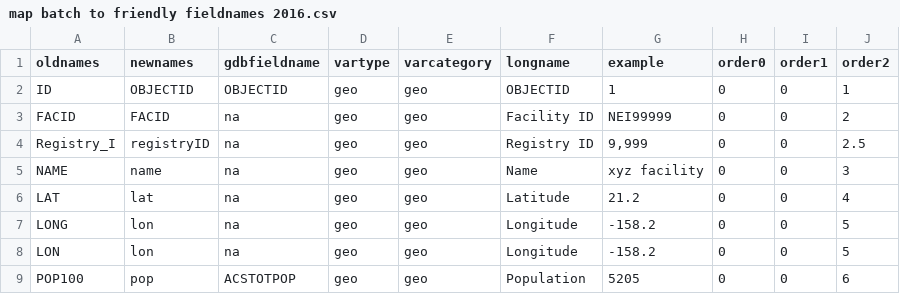
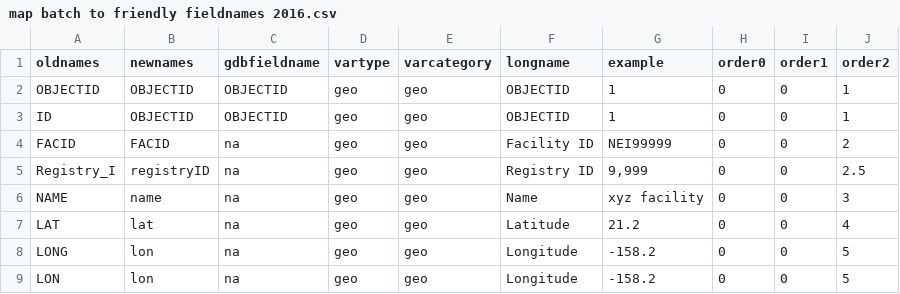
Before and after one commit to ejanalysis/batch.summarizer, a CSV file: map batch to friendly fieldnames 2016.csv, drawn as a sheet; only a part is shown; the shorter side is filled out with more unchanged rows; the diff names each change by its address in the sheet, - before the commit and + after, or states it on an @@ line.

Commit message:
many fixes but outlist may still fail maybe due to names field missing

```diff
--- a/map batch to friendly fieldnames 2016.csv
+++ b/map batch to friendly fieldnames 2016.csv
+row 2: OBJECTID | OBJECTID | OBJECTID | geo | geo | OBJECTID | 1 | 0 | 0 | 1
```
Also changed, not shown: 3 other files.
